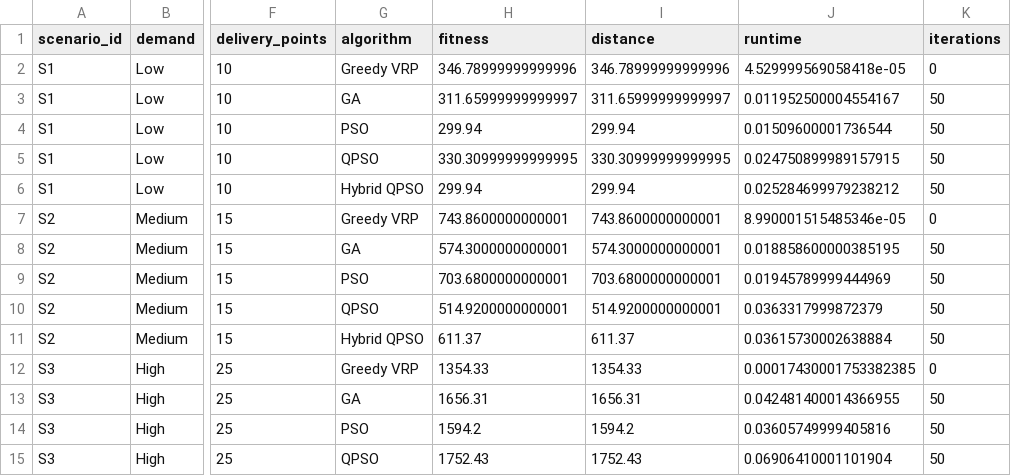
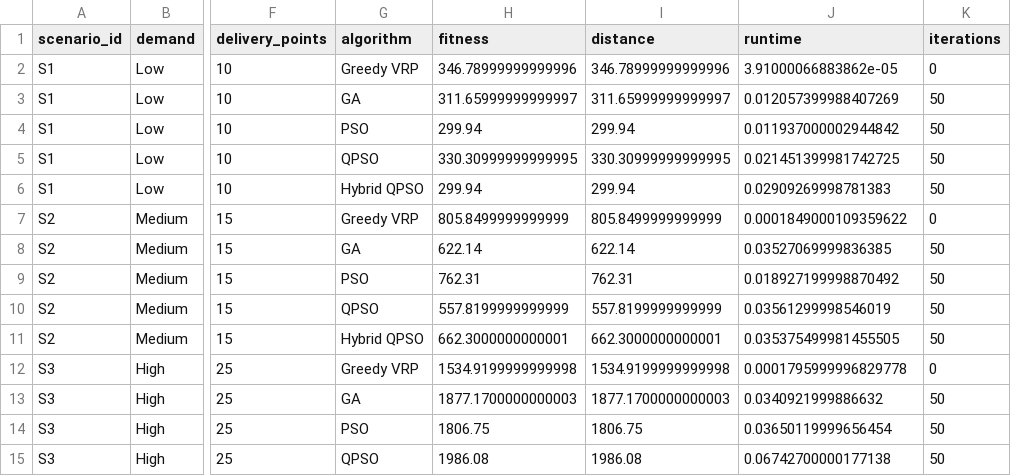
Before and after one commit to 0n10n2006/RouteX, a CSV file: Testing_Evaluation/scenario_benchmark_results.csv, drawn as a sheet; only a part is shown, gaps mark what is left out; the diff covers the shown part only; the diff names each change by its address in the sheet, - before the commit and + after, or states it on an @@ line.

Commit message:
Complete scenario benchmark experiments

```diff
--- a/Testing_Evaluation/scenario_benchmark_results.csv
+++ b/Testing_Evaluation/scenario_benchmark_results.csv
-J2 (runtime): 4.529999569058418e-05
+J2 (runtime): 3.91000066883862e-05
-J3 (runtime): 0.011952500004554167
+J3 (runtime): 0.012057399988407269
-J4 (runtime): 0.01509600001736544
+J4 (runtime): 0.011937000002944842
-J5 (runtime): 0.024750899989157915
+J5 (runtime): 0.021451399981742725
-J6 (runtime): 0.025284699979238212
+J6 (runtime): 0.02909269998781383
-H7 (fitness): 743.8600000000001
+H7 (fitness): 805.8499999999999
-I7 (distance): 743.8600000000001
+I7 (distance): 805.8499999999999
-J7 (runtime): 8.990001515485346e-05
+J7 (runtime): 0.0001849000109359622
-H8 (fitness): 574.3000000000001
+H8 (fitness): 622.14
-I8 (distance): 574.3000000000001
+I8 (distance): 622.14
-J8 (runtime): 0.018858600000385195
+J8 (runtime): 0.03527069999836385
-H9 (fitness): 703.6800000000001
+H9 (fitness): 762.31
-I9 (distance): 703.6800000000001
+I9 (distance): 762.31
-J9 (runtime): 0.01945789999444969
+J9 (runtime): 0.018927199998870492
-H10 (fitness): 514.9200000000001
+H10 (fitness): 557.8199999999999
-I10 (distance): 514.9200000000001
+I10 (distance): 557.8199999999999
-J10 (runtime): 0.0363317999872379
+J10 (runtime): 0.03561299998546019
-H11 (fitness): 611.37
+H11 (fitness): 662.3000000000001
-I11 (distance): 611.37
+I11 (distance): 662.3000000000001
-J11 (runtime): 0.03615730002638884
+J11 (runtime): 0.035375499981455505
-H12 (fitness): 1354.33
+H12 (fitness): 1534.9199999999998
-I12 (distance): 1354.33
+I12 (distance): 1534.9199999999998
-J12 (runtime): 0.00017430001753382385
+J12 (runtime): 0.0001795999996829778
-H13 (fitness): 1656.31
+H13 (fitness): 1877.1700000000003
-I13 (distance): 1656.31
+I13 (distance): 1877.1700000000003
-J13 (runtime): 0.042481400014366955
+J13 (runtime): 0.0340921999886632
-H14 (fitness): 1594.2
+H14 (fitness): 1806.75
-I14 (distance): 1594.2
+I14 (distance): 1806.75
-J14 (runtime): 0.03605749999405816
+J14 (runtime): 0.03650119999656454
-H15 (fitness): 1752.43
+H15 (fitness): 1986.08
-I15 (distance): 1752.43
+I15 (distance): 1986.08
-J15 (runtime): 0.06906410001101904
+J15 (runtime): 0.06742700000177138
```
Also changed, not shown: 33 edited cells elsewhere in this file, 1 other file.
